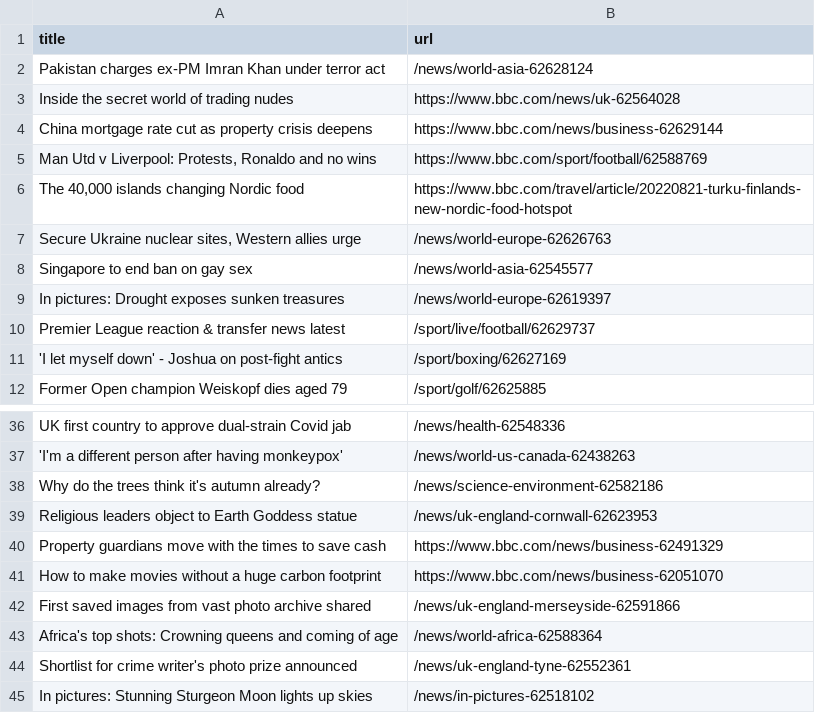
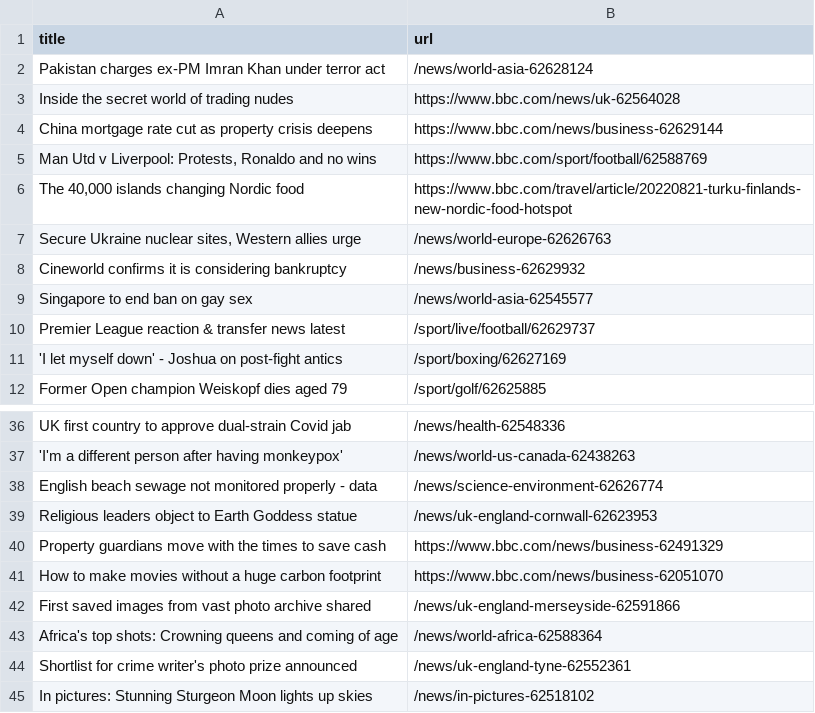
Before and after one commit to ramanshreya/automatic-scraper, a CSV file: bbc.csv, drawn as a sheet; only a part is shown, gaps mark what is left out.

```diff
--- a/bbc.csv
+++ b/bbc.csv
@@ -7,4 +7,4 @@ China mortgage rate cut as property crisis deepens,https://www.bbc.com/news/busi
 "Secure Ukraine nuclear sites, Western allies urge",/news/world-europe-62626763
+Cineworld confirms it is considering bankruptcy,/news/business-62629932
 Singapore to end ban on gay sex,/news/world-asia-62545577
-In pictures: Drought exposes sunken treasures,/news/world-europe-62619397
 Premier League reaction & transfer news latest,/sport/live/football/62629737
@@ -37,3 +37,3 @@ UK first country to approve dual-strain Covid jab,/news/health-62548336
 'I'm a different person after having monkeypox',/news/world-us-canada-62438263
-Why do the trees think it's autumn already?,/news/science-environment-62582186
+English beach sewage not monitored properly - data,/news/science-environment-62626774
 Religious leaders object to Earth Goddess statue,/news/uk-england-cornwall-62623953
```
